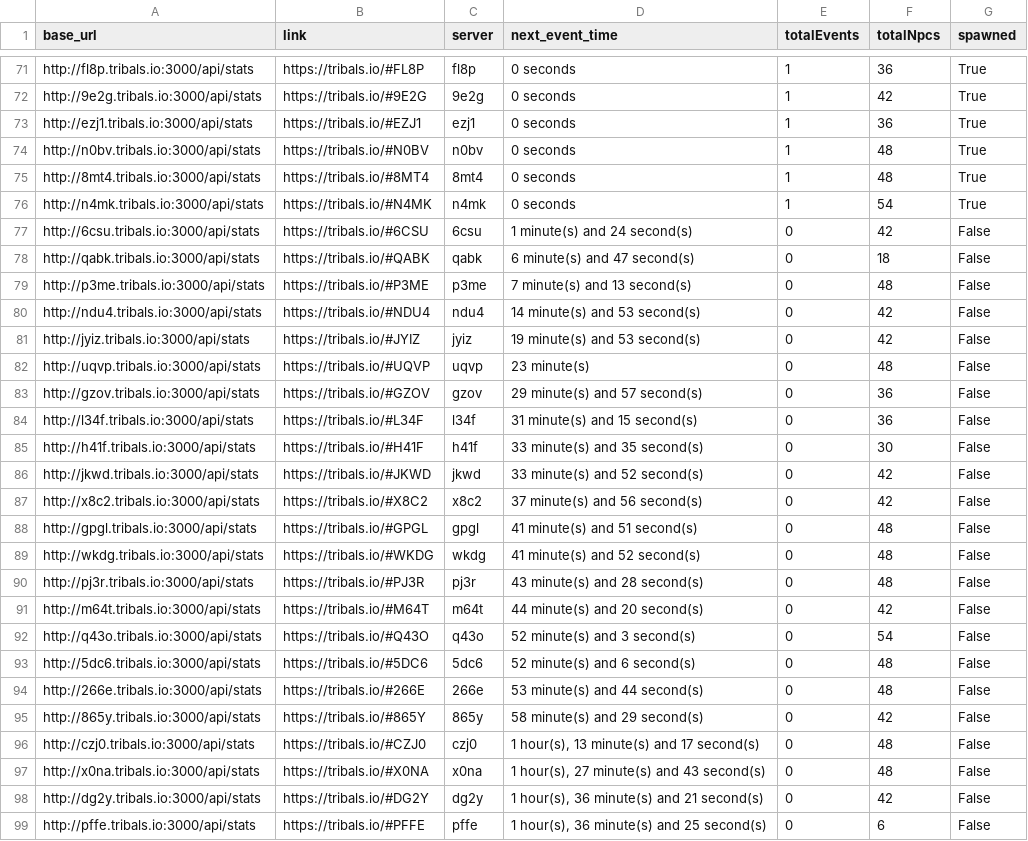
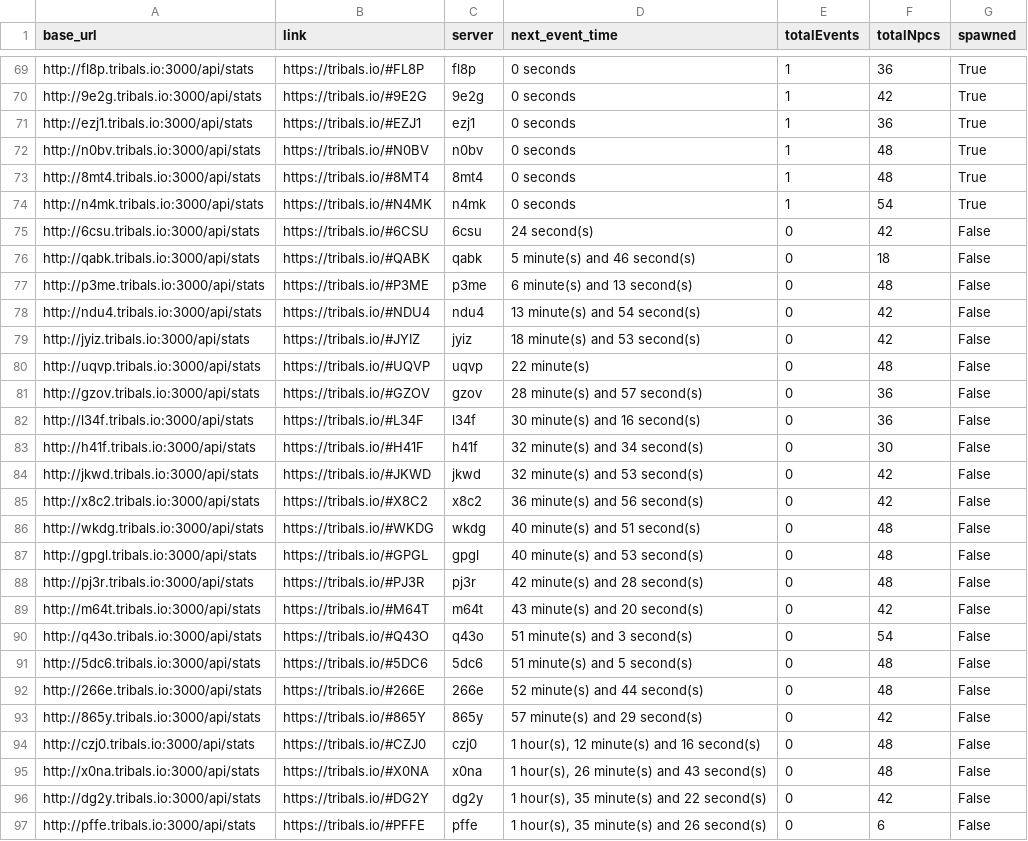
Before and after one commit to HCWcoder/adad, a CSV file: allEventServers.csv, drawn as a sheet; only a part is shown, gaps mark what is left out; the diff covers the shown part only.

```diff
--- a/allEventServers.csv
+++ b/allEventServers.csv
@@ -76,24 +74,24 @@ http://8mt4.tribals.io:3000/api/stats,https://tribals.io/#8MT4,8mt4,0 seconds,1,
 http://n4mk.tribals.io:3000/api/stats,https://tribals.io/#N4MK,n4mk,0 seconds,1,54,True
-http://6csu.tribals.io:3000/api/stats,https://tribals.io/#6CSU,6csu,1 minute(s) and 24 second(s),0,42,False
-http://qabk.tribals.io:3000/api/stats,https://tribals.io/#QABK,qabk,6 minute(s) and 47 second(s),0,18,False
-http://p3me.tribals.io:3000/api/stats,https://tribals.io/#P3ME,p3me,7 minute(s) and 13 second(s),0,48,False
-http://ndu4.tribals.io:3000/api/stats,https://tribals.io/#NDU4,ndu4,14 minute(s) and 53 second(s),0,42,False
-http://jyiz.tribals.io:3000/api/stats,https://tribals.io/#JYIZ,jyiz,19 minute(s) and 53 second(s),0,42,False
-http://uqvp.tribals.io:3000/api/stats,https://tribals.io/#UQVP,uqvp,23 minute(s),0,48,False
-http://gzov.tribals.io:3000/api/stats,https://tribals.io/#GZOV,gzov,29 minute(s) and 57 second(s),0,36,False
-http://l34f.tribals.io:3000/api/stats,https://tribals.io/#L34F,l34f,31 minute(s) and 15 second(s),0,36,False
-http://h41f.tribals.io:3000/api/stats,https://tribals.io/#H41F,h41f,33 minute(s) and 35 second(s),0,30,False
-http://jkwd.tribals.io:3000/api/stats,https://tribals.io/#JKWD,jkwd,33 minute(s) and 52 second(s),0,42,False
-http://x8c2.tribals.io:3000/api/stats,https://tribals.io/#X8C2,x8c2,37 minute(s) and 56 second(s),0,42,False
-http://gpgl.tribals.io:3000/api/stats,https://tribals.io/#GPGL,gpgl,41 minute(s) and 51 second(s),0,48,False
-http://wkdg.tribals.io:3000/api/stats,https://tribals.io/#WKDG,wkdg,41 minute(s) and 52 second(s),0,48,False
-http://pj3r.tribals.io:3000/api/stats,https://tribals.io/#PJ3R,pj3r,43 minute(s) and 28 second(s),0,48,False
-http://m64t.tribals.io:3000/api/stats,https://tribals.io/#M64T,m64t,44 minute(s) and 20 second(s),0,42,False
-http://q43o.tribals.io:3000/api/stats,https://tribals.io/#Q43O,q43o,52 minute(s) and 3 second(s),0,54,False
-http://5dc6.tribals.io:3000/api/stats,https://tribals.io/#5DC6,5dc6,52 minute(s) and 6 second(s),0,48,False
-http://266e.tribals.io:3000/api/stats,https://tribals.io/#266E,266e,53 minute(s) and 44 second(s),0,48,False
-http://865y.tribals.io:3000/api/stats,https://tribals.io/#865Y,865y,58 minute(s) and 29 second(s),0,42,False
-http://czj0.tribals.io:3000/api/stats,https://tribals.io/#CZJ0,czj0,"1 hour(s), 13 minute(s) and 17 second(s)",0,48,False
-http://x0na.tribals.io:3000/api/stats,https://tribals.io/#X0NA,x0na,"1 hour(s), 27 minute(s) and 43 second(s)",0,48,False
-http://dg2y.tribals.io:3000/api/stats,https://tribals.io/#DG2Y,dg2y,"1 hour(s), 36 minute(s) and 21 second(s)",0,42,False
-http://pffe.tribals.io:3000/api/stats,https://tribals.io/#PFFE,pffe,"1 hour(s), 36 minute(s) and 25 second(s)",0,6,False
+http://6csu.tribals.io:3000/api/stats,https://tribals.io/#6CSU,6csu,24 second(s),0,42,False
+http://qabk.tribals.io:3000/api/stats,https://tribals.io/#QABK,qabk,5 minute(s) and 46 second(s),0,18,False
+http://p3me.tribals.io:3000/api/stats,https://tribals.io/#P3ME,p3me,6 minute(s) and 13 second(s),0,48,False
+http://ndu4.tribals.io:3000/api/stats,https://tribals.io/#NDU4,ndu4,13 minute(s) and 54 second(s),0,42,False
+http://jyiz.tribals.io:3000/api/stats,https://tribals.io/#JYIZ,jyiz,18 minute(s) and 53 second(s),0,42,False
+http://uqvp.tribals.io:3000/api/stats,https://tribals.io/#UQVP,uqvp,22 minute(s),0,48,False
+http://gzov.tribals.io:3000/api/stats,https://tribals.io/#GZOV,gzov,28 minute(s) and 57 second(s),0,36,False
+http://l34f.tribals.io:3000/api/stats,https://tribals.io/#L34F,l34f,30 minute(s) and 16 second(s),0,36,False
+http://h41f.tribals.io:3000/api/stats,https://tribals.io/#H41F,h41f,32 minute(s) and 34 second(s),0,30,False
+http://jkwd.tribals.io:3000/api/stats,https://tribals.io/#JKWD,jkwd,32 minute(s) and 53 second(s),0,42,False
+http://x8c2.tribals.io:3000/api/stats,https://tribals.io/#X8C2,x8c2,36 minute(s) and 56 second(s),0,42,False
+http://wkdg.tribals.io:3000/api/stats,https://tribals.io/#WKDG,wkdg,40 minute(s) and 51 second(s),0,48,False
+http://gpgl.tribals.io:3000/api/stats,https://tribals.io/#GPGL,gpgl,40 minute(s) and 53 second(s),0,48,False
+http://pj3r.tribals.io:3000/api/stats,https://tribals.io/#PJ3R,pj3r,42 minute(s) and 28 second(s),0,48,False
+http://m64t.tribals.io:3000/api/stats,https://tribals.io/#M64T,m64t,43 minute(s) and 20 second(s),0,42,False
+http://q43o.tribals.io:3000/api/stats,https://tribals.io/#Q43O,q43o,51 minute(s) and 3 second(s),0,54,False
+http://5dc6.tribals.io:3000/api/stats,https://tribals.io/#5DC6,5dc6,51 minute(s) and 5 second(s),0,48,False
+http://266e.tribals.io:3000/api/stats,https://tribals.io/#266E,266e,52 minute(s) and 44 second(s),0,48,False
+http://865y.tribals.io:3000/api/stats,https://tribals.io/#865Y,865y,57 minute(s) and 29 second(s),0,42,False
+http://czj0.tribals.io:3000/api/stats,https://tribals.io/#CZJ0,czj0,"1 hour(s), 12 minute(s) and 16 second(s)",0,48,False
+http://x0na.tribals.io:3000/api/stats,https://tribals.io/#X0NA,x0na,"1 hour(s), 26 minute(s) and 43 second(s)",0,48,False
+http://dg2y.tribals.io:3000/api/stats,https://tribals.io/#DG2Y,dg2y,"1 hour(s), 35 minute(s) and 22 second(s)",0,42,False
+http://pffe.tribals.io:3000/api/stats,https://tribals.io/#PFFE,pffe,"1 hour(s), 35 minute(s) and 26 second(s)",0,6,False
```
Also changed, not shown: 2 removed rows and 28 moved rows elsewhere in this file.
